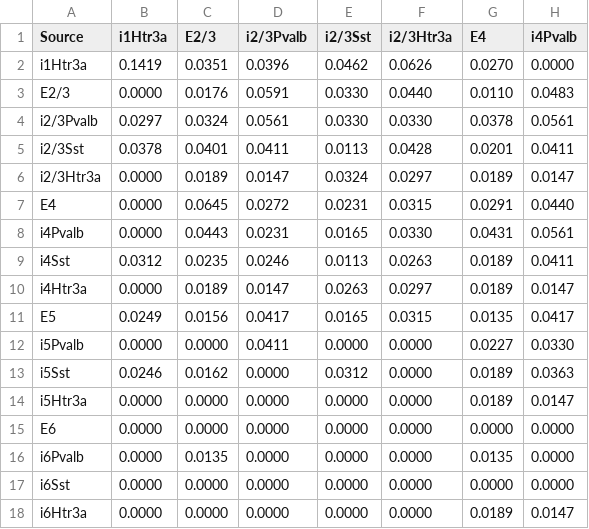
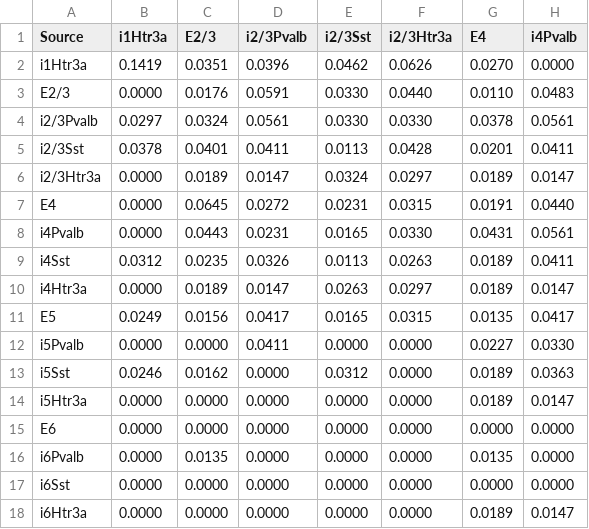
Before and after one commit to mathilde-sbri/Cortical-Column, a CSV file: conductances.csv, drawn as a sheet; only a part is shown; the diff names each change by its address in the sheet, - before the commit and + after, or states it on an @@ line.

```diff
--- a/conductances.csv
+++ b/conductances.csv
-G7 (E4): 0.0291
+G7 (E4): 0.0191
-D9 (i2/3Pvalb): 0.0246
+D9 (i2/3Pvalb): 0.0326
```
Also changed, not shown: 15 other files.
